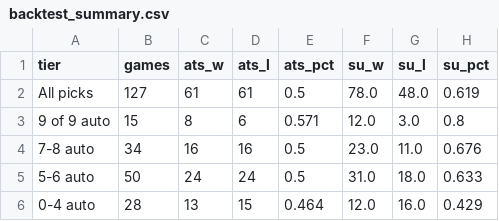
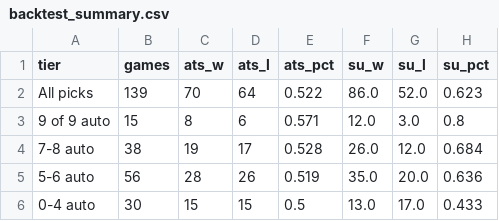
Before and after one commit to mrpoolleakrepair-mo/nfl-board, a CSV file: data/backtest_summary.csv, drawn as a sheet; only a part is shown; the diff covers the shown part only.

```diff
--- a/data/backtest_summary.csv
+++ b/data/backtest_summary.csv
@@ -1,6 +1,6 @@
 tier,games,ats_w,ats_l,ats_pct,su_w,su_l,su_pct
-All picks,127,61,61,0.5,78.0,48.0,0.619
+All picks,139,70,64,0.522,86.0,52.0,0.623
 9 of 9 auto,15,8,6,0.571,12.0,3.0,0.8
-7-8 auto,34,16,16,0.5,23.0,11.0,0.676
-5-6 auto,50,24,24,0.5,31.0,18.0,0.633
-0-4 auto,28,13,15,0.464,12.0,16.0,0.429
+7-8 auto,38,19,17,0.528,26.0,12.0,0.684
+5-6 auto,56,28,26,0.519,35.0,20.0,0.636
+0-4 auto,30,15,15,0.5,13.0,17.0,0.433
```
Also changed, not shown: 17 edited cells elsewhere in this file, data/backtest_games.csv, data/news_snapshots.csv, 14 other files.
